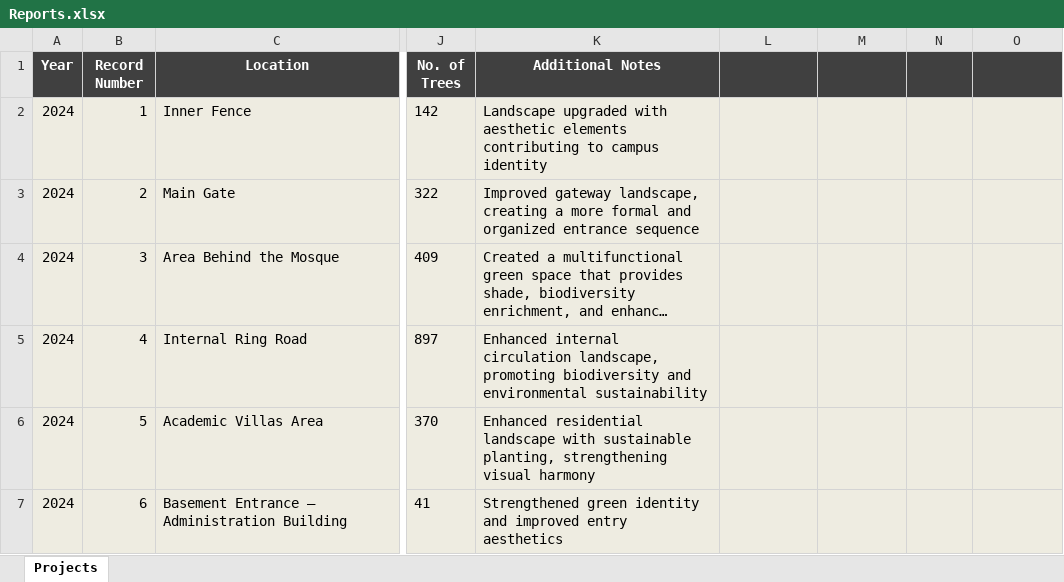
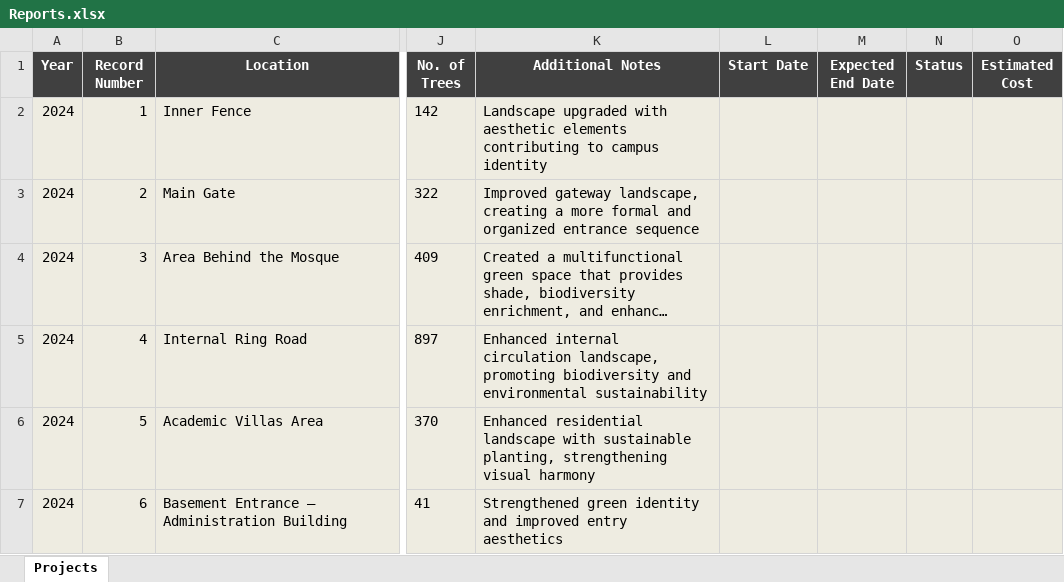
Before and after one commit to UOB-landscape/landscapingUOB-api, an Excel workbook: data/Reports.xlsx, sheet Projects, drawn as a sheet; only a part is shown, gaps mark what is left out; long unchanged cells end in …; values as stored, in another font and other column widths than the file's, no borders; the diff names each change by its address in the sheet, - before the commit and + after, or states it on an @@ line.

```diff
--- a/data/Reports.xlsx (sheet Projects)
+++ b/data/Reports.xlsx (sheet Projects)
-L1: (empty)
+L1: Start Date
-M1: (empty)
+M1: Expected End Date
-N1: (empty)
+N1: Status
-O1: (empty)
+O1: Estimated Cost
```
Also changed, not shown: data/Locations.xlsx.
